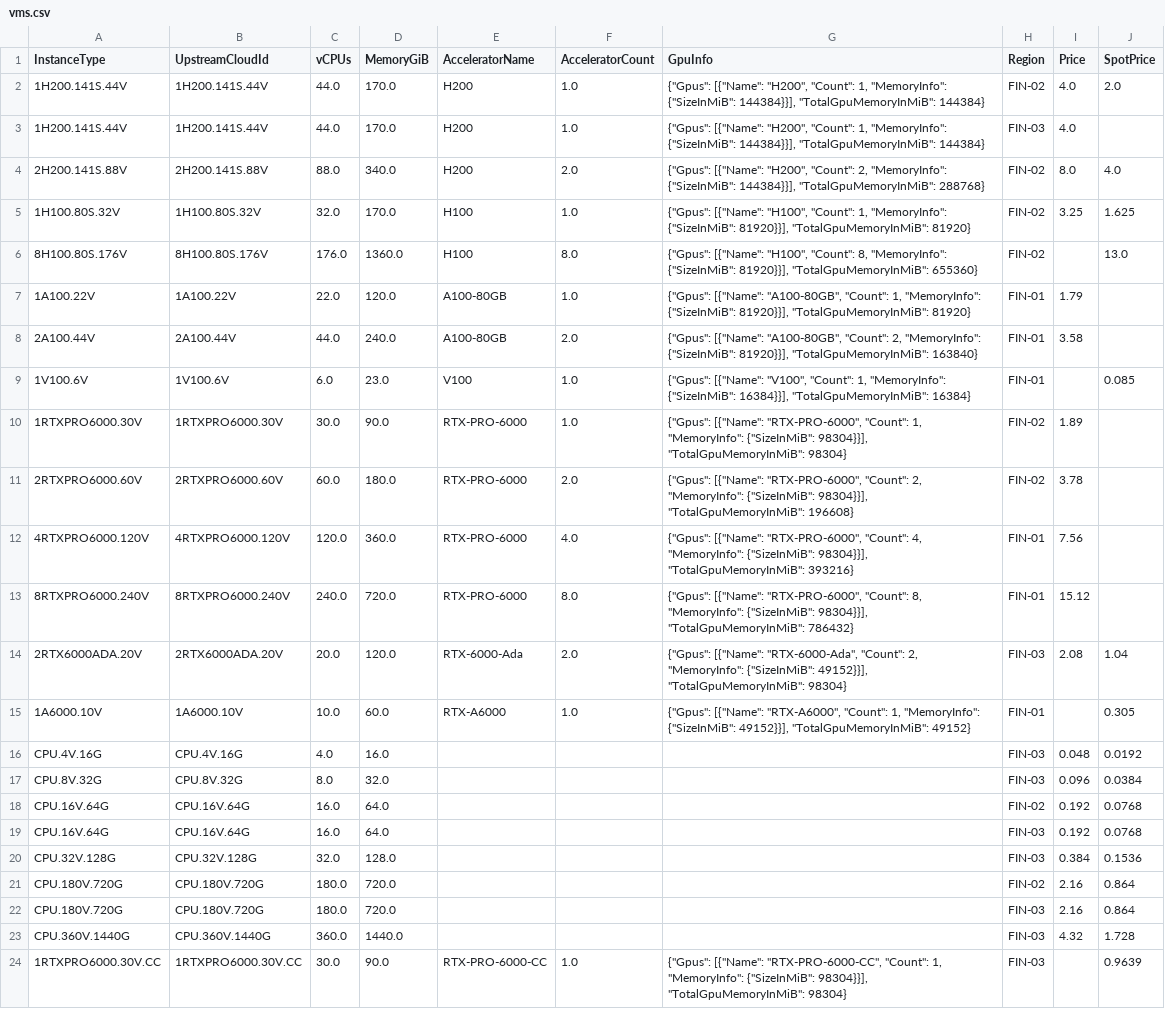
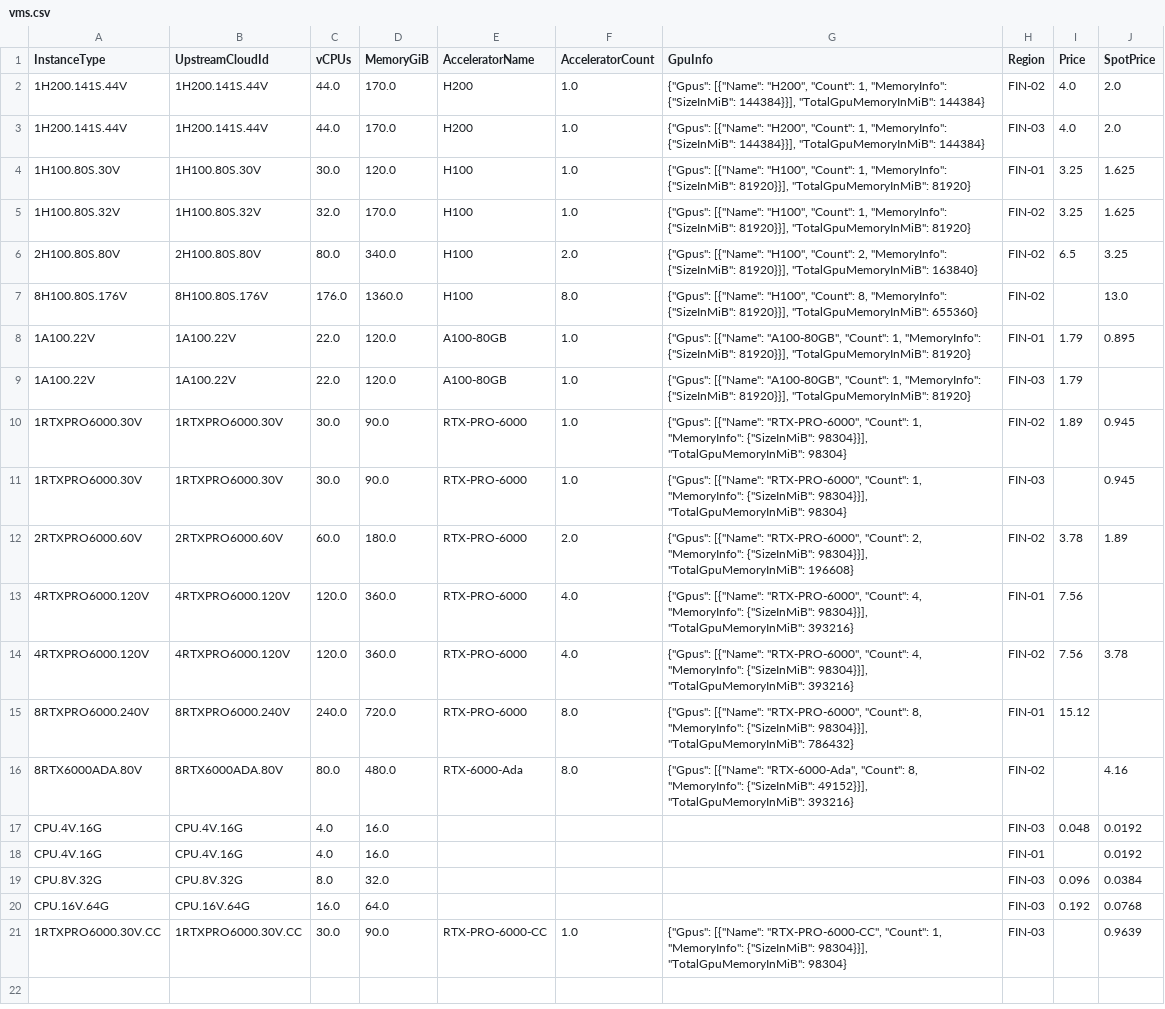
Before and after one commit to skypilot-org/skypilot-catalog, a CSV file: catalogs/v8/verda/vms.csv, drawn as a sheet.

```diff
--- a/catalogs/v8/verda/vms.csv
+++ b/catalogs/v8/verda/vms.csv
@@ -2,23 +2,20 @@ InstanceType,UpstreamCloudId,vCPUs,MemoryGiB,AcceleratorName,AcceleratorCount,Gp
 1H200.141S.44V,1H200.141S.44V,44.0,170.0,H200,1.0,"{""Gpus"": [{""Name"": ""H200"", ""Count"": 1, ""MemoryInfo"": {""SizeInMiB"": 144384}}], ""TotalGpuMemoryInMiB"": 144384}",FIN-02,4.0,2.0
-1H200.141S.44V,1H200.141S.44V,44.0,170.0,H200,1.0,"{""Gpus"": [{""Name"": ""H200"", ""Count"": 1, ""MemoryInfo"": {""SizeInMiB"": 144384}}], ""TotalGpuMemoryInMiB"": 144384}",FIN-03,4.0,
-2H200.141S.88V,2H200.141S.88V,88.0,340.0,H200,2.0,"{""Gpus"": [{""Name"": ""H200"", ""Count"": 2, ""MemoryInfo"": {""SizeInMiB"": 144384}}], ""TotalGpuMemoryInMiB"": 288768}",FIN-02,8.0,4.0
+1H200.141S.44V,1H200.141S.44V,44.0,170.0,H200,1.0,"{""Gpus"": [{""Name"": ""H200"", ""Count"": 1, ""MemoryInfo"": {""SizeInMiB"": 144384}}], ""TotalGpuMemoryInMiB"": 144384}",FIN-03,4.0,2.0
+1H100.80S.30V,1H100.80S.30V,30.0,120.0,H100,1.0,"{""Gpus"": [{""Name"": ""H100"", ""Count"": 1, ""MemoryInfo"": {""SizeInMiB"": 81920}}], ""TotalGpuMemoryInMiB"": 81920}",FIN-01,3.25,1.625
 1H100.80S.32V,1H100.80S.32V,32.0,170.0,H100,1.0,"{""Gpus"": [{""Name"": ""H100"", ""Count"": 1, ""MemoryInfo"": {""SizeInMiB"": 81920}}], ""TotalGpuMemoryInMiB"": 81920}",FIN-02,3.25,1.625
+2H100.80S.80V,2H100.80S.80V,80.0,340.0,H100,2.0,"{""Gpus"": [{""Name"": ""H100"", ""Count"": 2, ""MemoryInfo"": {""SizeInMiB"": 81920}}], ""TotalGpuMemoryInMiB"": 163840}",FIN-02,6.5,3.25
 8H100.80S.176V,8H100.80S.176V,176.0,1360.0,H100,8.0,"{""Gpus"": [{""Name"": ""H100"", ""Count"": 8, ""MemoryInfo"": {""SizeInMiB"": 81920}}], ""TotalGpuMemoryInMiB"": 655360}",FIN-02,,13.0
-1A100.22V,1A100.22V,22.0,120.0,A100-80GB,1.0,"{""Gpus"": [{""Name"": ""A100-80GB"", ""Count"": 1, ""MemoryInfo"": {""SizeInMiB"": 81920}}], ""TotalGpuMemoryInMiB"": 81920}",FIN-01,1.79,
-2A100.44V,2A100.44V,44.0,240.0,A100-80GB,2.0,"{""Gpus"": [{""Name"": ""A100-80GB"", ""Count"": 2, ""MemoryInfo"": {""SizeInMiB"": 81920}}], ""TotalGpuMemoryInMiB"": 163840}",FIN-01,3.58,
-1V100.6V,1V100.6V,6.0,23.0,V100,1.0,"{""Gpus"": [{""Name"": ""V100"", ""Count"": 1, ""MemoryInfo"": {""SizeInMiB"": 16384}}], ""TotalGpuMemoryInMiB"": 16384}",FIN-01,,0.085
-1RTXPRO6000.30V,1RTXPRO6000.30V,30.0,90.0,RTX-PRO-6000,1.0,"{""Gpus"": [{""Name"": ""RTX-PRO-6000"", ""Count"": 1, ""MemoryInfo"": {""SizeInMiB"": 98304}}], ""TotalGpuMemoryInMiB"": 98304}",FIN-02,1.89,
-2RTXPRO6000.60V,2RTXPRO6000.60V,60.0,180.0,RTX-PRO-6000,2.0,"{""Gpus"": [{""Name"": ""RTX-PRO-6000"", ""Count"": 2, ""MemoryInfo"": {""SizeInMiB"": 98304}}], ""TotalGpuMemoryInMiB"": 196608}",FIN-02,3.78,
+1A100.22V,1A100.22V,22.0,120.0,A100-80GB,1.0,"{""Gpus"": [{""Name"": ""A100-80GB"", ""Count"": 1, ""MemoryInfo"": {""SizeInMiB"": 81920}}], ""TotalGpuMemoryInMiB"": 81920}",FIN-01,1.79,0.895
+1A100.22V,1A100.22V,22.0,120.0,A100-80GB,1.0,"{""Gpus"": [{""Name"": ""A100-80GB"", ""Count"": 1, ""MemoryInfo"": {""SizeInMiB"": 81920}}], ""TotalGpuMemoryInMiB"": 81920}",FIN-03,1.79,
+1RTXPRO6000.30V,1RTXPRO6000.30V,30.0,90.0,RTX-PRO-6000,1.0,"{""Gpus"": [{""Name"": ""RTX-PRO-6000"", ""Count"": 1, ""MemoryInfo"": {""SizeInMiB"": 98304}}], ""TotalGpuMemoryInMiB"": 98304}",FIN-02,1.89,0.945
+1RTXPRO6000.30V,1RTXPRO6000.30V,30.0,90.0,RTX-PRO-6000,1.0,"{""Gpus"": [{""Name"": ""RTX-PRO-6000"", ""Count"": 1, ""MemoryInfo"": {""SizeInMiB"": 98304}}], ""TotalGpuMemoryInMiB"": 98304}",FIN-03,,0.945
+2RTXPRO6000.60V,2RTXPRO6000.60V,60.0,180.0,RTX-PRO-6000,2.0,"{""Gpus"": [{""Name"": ""RTX-PRO-6000"", ""Count"": 2, ""MemoryInfo"": {""SizeInMiB"": 98304}}], ""TotalGpuMemoryInMiB"": 196608}",FIN-02,3.78,1.89
 4RTXPRO6000.120V,4RTXPRO6000.120V,120.0,360.0,RTX-PRO-6000,4.0,"{""Gpus"": [{""Name"": ""RTX-PRO-6000"", ""Count"": 4, ""MemoryInfo"": {""SizeInMiB"": 98304}}], ""TotalGpuMemoryInMiB"": 393216}",FIN-01,7.56,
+4RTXPRO6000.120V,4RTXPRO6000.120V,120.0,360.0,RTX-PRO-6000,4.0,"{""Gpus"": [{""Name"": ""RTX-PRO-6000"", ""Count"": 4, ""MemoryInfo"": {""SizeInMiB"": 98304}}], ""TotalGpuMemoryInMiB"": 393216}",FIN-02,7.56,3.78
 8RTXPRO6000.240V,8RTXPRO6000.240V,240.0,720.0,RTX-PRO-6000,8.0,"{""Gpus"": [{""Name"": ""RTX-PRO-6000"", ""Count"": 8, ""MemoryInfo"": {""SizeInMiB"": 98304}}], ""TotalGpuMemoryInMiB"": 786432}",FIN-01,15.12,
-2RTX6000ADA.20V,2RTX6000ADA.20V,20.0,120.0,RTX-6000-Ada,2.0,"{""Gpus"": [{""Name"": ""RTX-6000-Ada"", ""Count"": 2, ""MemoryInfo"": {""SizeInMiB"": 49152}}], ""TotalGpuMemoryInMiB"": 98304}",FIN-03,2.08,1.04
-1A6000.10V,1A6000.10V,10.0,60.0,RTX-A6000,1.0,"{""Gpus"": [{""Name"": ""RTX-A6000"", ""Count"": 1, ""MemoryInfo"": {""SizeInMiB"": 49152}}], ""TotalGpuMemoryInMiB"": 49152}",FIN-01,,0.305
+8RTX6000ADA.80V,8RTX6000ADA.80V,80.0,480.0,RTX-6000-Ada,8.0,"{""Gpus"": [{""Name"": ""RTX-6000-Ada"", ""Count"": 8, ""MemoryInfo"": {""SizeInMiB"": 49152}}], ""TotalGpuMemoryInMiB"": 393216}",FIN-02,,4.16
 CPU.4V.16G,CPU.4V.16G,4.0,16.0,,,,FIN-03,0.048,0.0192
+CPU.4V.16G,CPU.4V.16G,4.0,16.0,,,,FIN-01,,0.0192
 CPU.8V.32G,CPU.8V.32G,8.0,32.0,,,,FIN-03,0.096,0.0384
-CPU.16V.64G,CPU.16V.64G,16.0,64.0,,,,FIN-02,0.192,0.0768
 CPU.16V.64G,CPU.16V.64G,16.0,64.0,,,,FIN-03,0.192,0.0768
-CPU.32V.128G,CPU.32V.128G,32.0,128.0,,,,FIN-03,0.384,0.1536
-CPU.180V.720G,CPU.180V.720G,180.0,720.0,,,,FIN-02,2.16,0.864
-CPU.180V.720G,CPU.180V.720G,180.0,720.0,,,,FIN-03,2.16,0.864
-CPU.360V.1440G,CPU.360V.1440G,360.0,1440.0,,,,FIN-03,4.32,1.728
 1RTXPRO6000.30V.CC,1RTXPRO6000.30V.CC,30.0,90.0,RTX-PRO-6000-CC,1.0,"{""Gpus"": [{""Name"": ""RTX-PRO-6000-CC"", ""Count"": 1, ""MemoryInfo"": {""SizeInMiB"": 98304}}], ""TotalGpuMemoryInMiB"": 98304}",FIN-03,,0.9639
```
